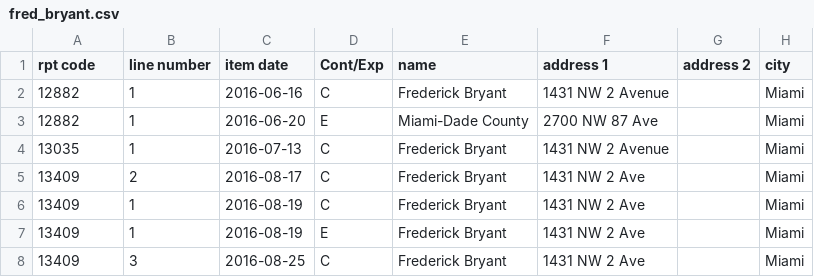
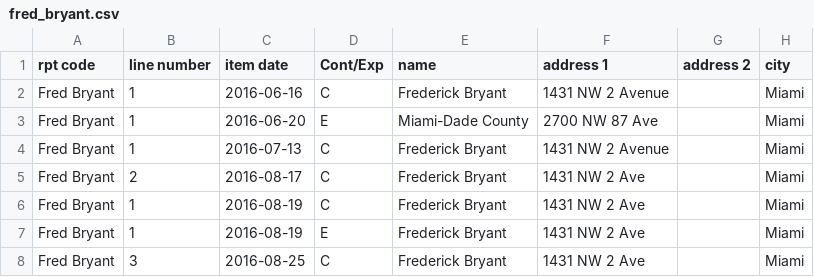
Before and after one commit to aopr/open_disclosure_miami_backend, a CSV file: lib/seeds/fred_bryant.csv, drawn as a sheet; only a part is shown; the diff names each change by its address in the sheet, - before the commit and + after, or states it on an @@ line.

```diff
--- a/lib/seeds/fred_bryant.csv
+++ b/lib/seeds/fred_bryant.csv
-A2:A3 (rpt code): 12882
+A2:A3 (rpt code): Fred Bryant
-A4 (rpt code): 13035
+A4 (rpt code): Fred Bryant
-A5:A8 (rpt code): 13409
+A5:A8 (rpt code): Fred Bryant
```
Also changed, not shown: lib/seeds/barbara_j_jordan.csv, lib/seeds/joe_a_martinez.csv, 1 other file.
